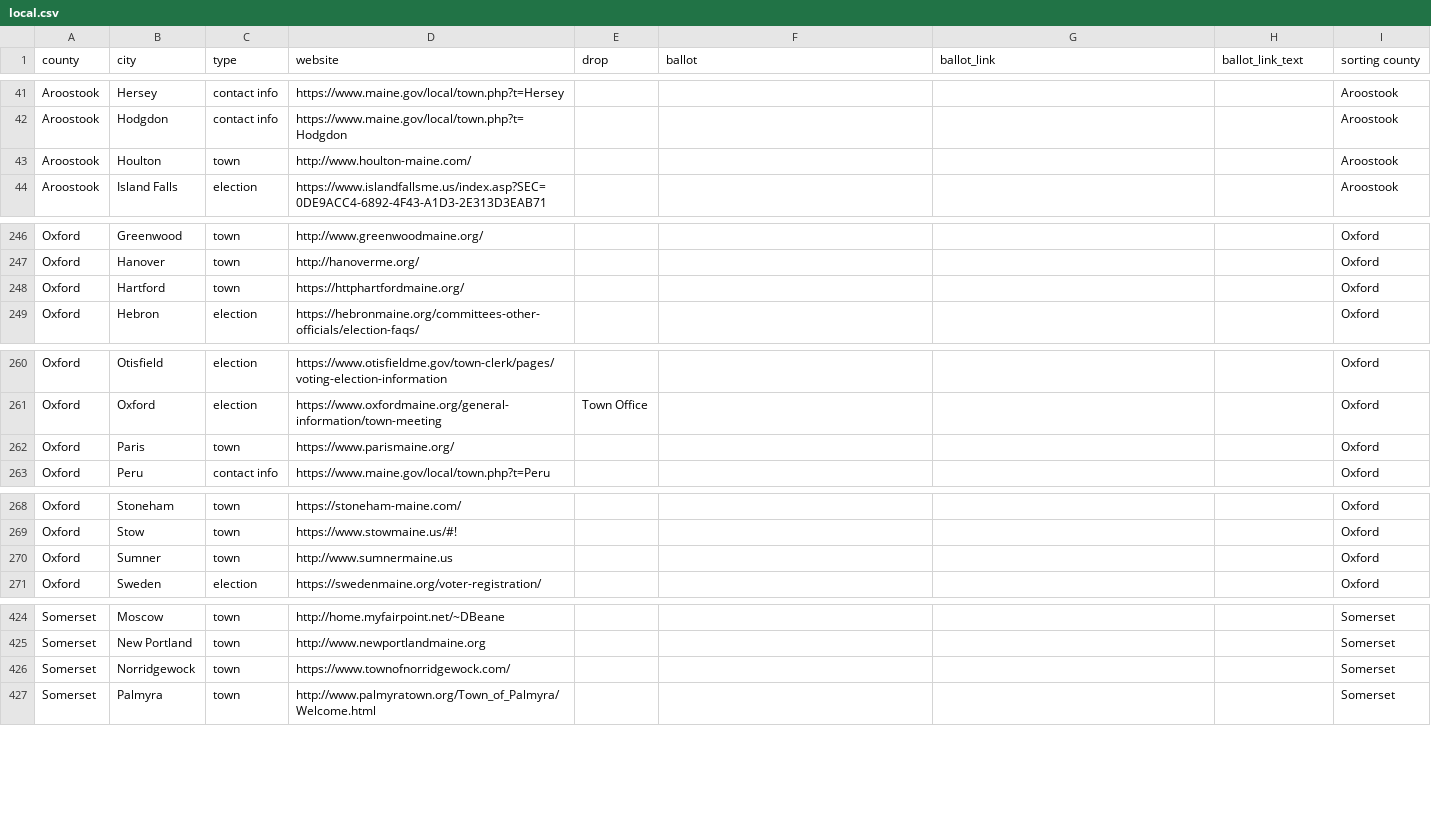
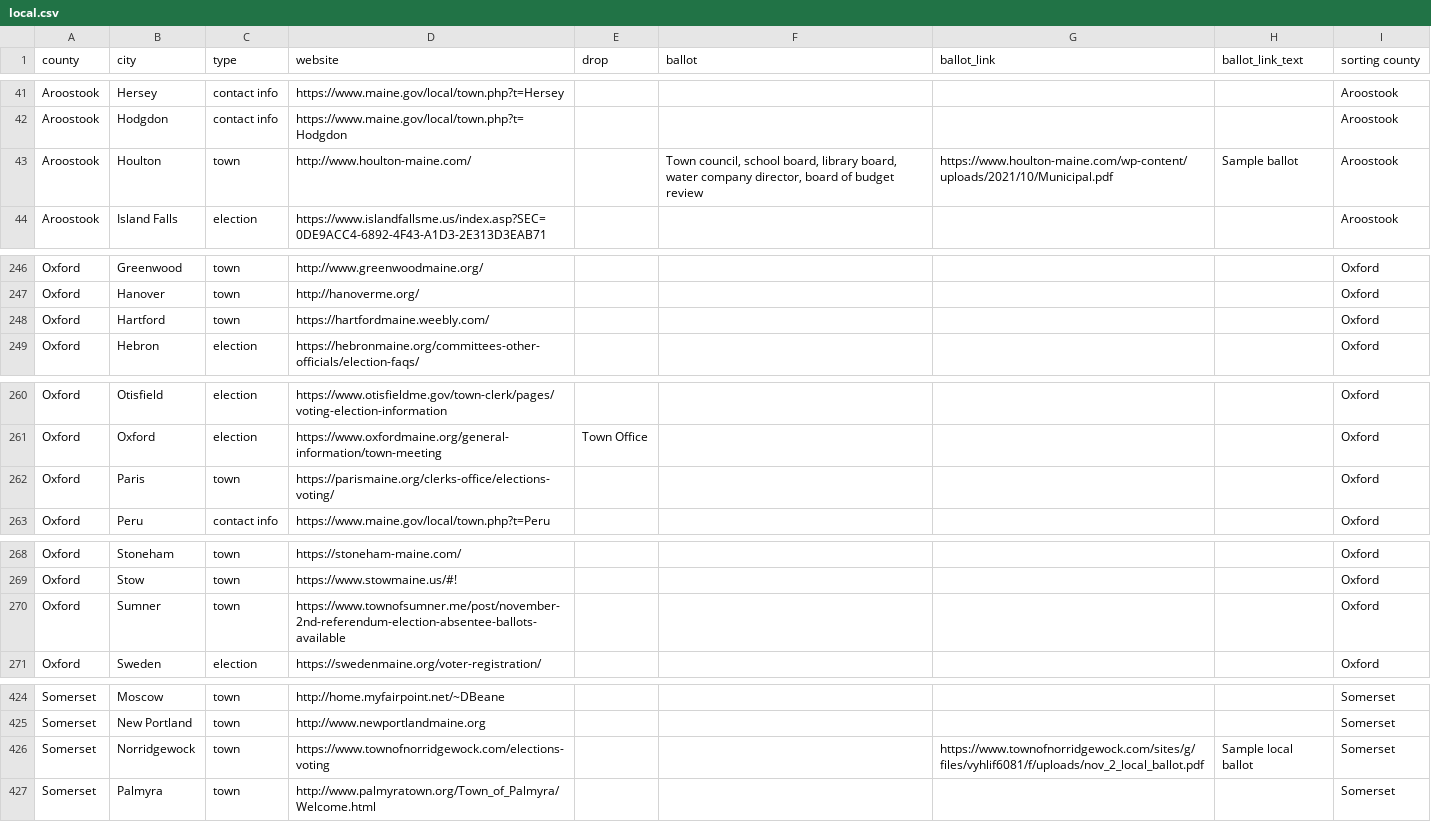
Before and after one commit to OpenMaine/maineballot, a CSV file: _data/local_elections/local.csv, drawn as a sheet; only a part is shown, gaps mark what is left out; the diff covers the shown part only.

Commit message:
Updates local election info

```diff
--- a/_data/local_elections/local.csv
+++ b/_data/local_elections/local.csv
@@ -42,3 +42,3 @@ Aroostook,Hersey,contact info,https://www.maine.gov/local/town.php?t=Hersey,,,,,
 Aroostook,Hodgdon,contact info,https://www.maine.gov/local/town.php?t=Hodgdon,,,,,Aroostook
-Aroostook,Houlton,town,http://www.houlton-maine.com/,,,,,Aroostook
+Aroostook,Houlton,town,http://www.houlton-maine.com/,,"Town council, school board, library board, water company director, board of budget review",https://www.houlton-maine.com/wp-content/uploads/2021/10/Municipal.pdf,Sample ballot,Aroostook
 Aroostook,Island Falls,election,https://www.islandfallsme.us/index.asp?SEC=0DE9ACC4-6892-4F43-A1D3-2E313D3EAB71,,,,,Aroostook
@@ -247,3 +247,3 @@ Oxford,Greenwood,town,http://www.greenwoodmaine.org/,,,,,Oxford
 Oxford,Hanover,town,http://hanoverme.org/,,,,,Oxford
-Oxford,Hartford,town,https://httphartfordmaine.org/,,,,,Oxford
+Oxford,Hartford,town,https://hartfordmaine.weebly.com/,,,,,Oxford
 Oxford,Hebron,election,https://hebronmaine.org/committees-other-officials/election-faqs/,,,,,Oxford
@@ -261,3 +261,3 @@ Oxford,Otisfield,election,https://www.otisfieldme.gov/town-clerk/pages/voting-el
 Oxford,Oxford,election,https://www.oxfordmaine.org/general-information/town-meeting,Town Office,,,,Oxford
-Oxford,Paris,town,https://www.parismaine.org/,,,,,Oxford
+Oxford,Paris,town,https://parismaine.org/clerks-office/elections-voting/,,,,,Oxford
 Oxford,Peru,contact info,https://www.maine.gov/local/town.php?t=Peru,,,,,Oxford
@@ -269,3 +269,3 @@ Oxford,Stoneham,town,https://stoneham-maine.com/,,,,,Oxford
 Oxford,Stow,town,https://www.stowmaine.us/#!,,,,,Oxford
-Oxford,Sumner,town,http://www.sumnermaine.us,,,,,Oxford
+Oxford,Sumner,town,https://www.townofsumner.me/post/november-2nd-referendum-election-absentee-ballots-available,,,,,Oxford
 Oxford,Sweden,election,https://swedenmaine.org/voter-registration/,,,,,Oxford
@@ -425,3 +425,3 @@ Somerset,Moscow,town,http://home.myfairpoint.net/~DBeane,,,,,Somerset
 Somerset,New Portland,town,http://www.newportlandmaine.org,,,,,Somerset
-Somerset,Norridgewock,town,https://www.townofnorridgewock.com/,,,,,Somerset
+Somerset,Norridgewock,town,https://www.townofnorridgewock.com/elections-voting,,,https://www.townofnorridgewock.com/sites/g/files/vyhlif6081/f/uploads/nov_2_local_ballot.pdf,Sample local ballot,Somerset
 Somerset,Palmyra,town,http://www.palmyratown.org/Town_of_Palmyra/Welcome.html,,,,,Somerset
```
Also changed, not shown: 2 edited cells elsewhere in this file.
